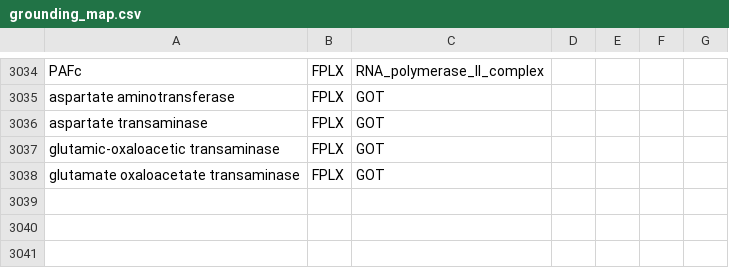
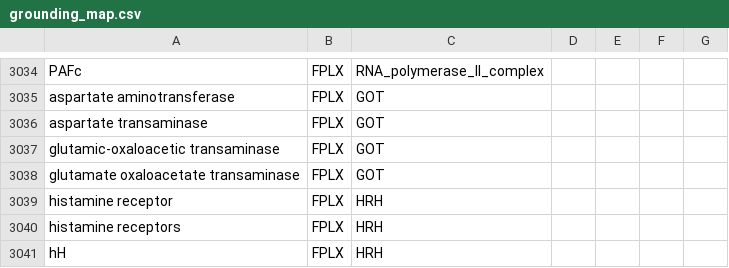
Before and after one commit to johnbachman/famplex, a CSV file: grounding_map.csv, drawn as a sheet; only a part is shown, gaps mark what is left out; the diff names each change by its address in the sheet, - before the commit and + after, or states it on an @@ line.

Commit message:
Add grounding map entries for histamine receptors

```diff
--- a/grounding_map.csv
+++ b/grounding_map.csv
+row 3039: histamine receptor | FPLX | HRH
+row 3040: histamine receptors | FPLX | HRH
+row 3041: hH | FPLX | HRH
```
